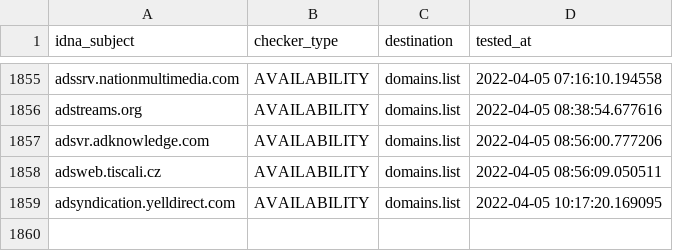
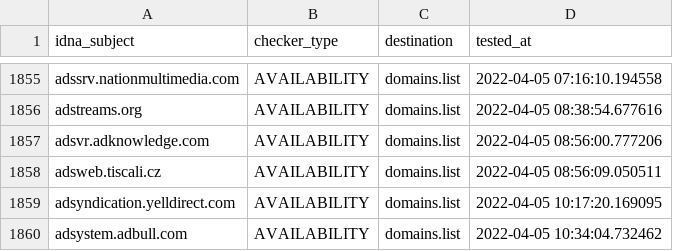
Before and after one commit to Ultimate-Hosts-Blacklist/Wiggum27_Blockers, a CSV file: .pyfunceble/inactive.csv, drawn as a sheet; only a part is shown, gaps mark what is left out; the diff names each change by its address in the sheet, - before the commit and + after, or states it on an @@ line.

```diff
--- a/.pyfunceble/inactive.csv
+++ b/.pyfunceble/inactive.csv
+row 1860: adsystem.adbull.com | AVAILABILITY | domains.list | 2022-04-05 10:34:04.732462
```
Also changed, not shown: .pyfunceble/whois.csv, output/domains.list/continue.csv, 15 other files.
